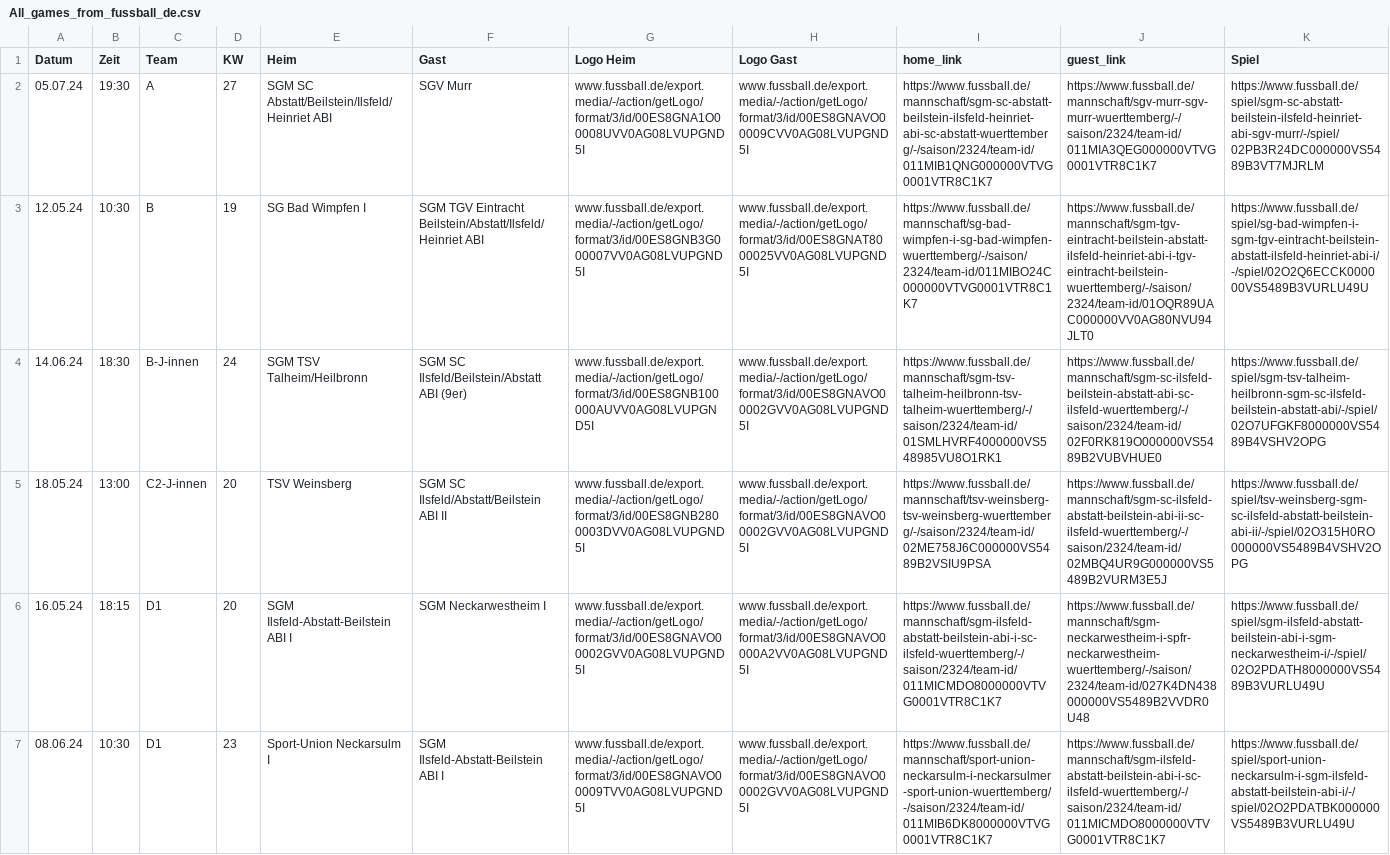
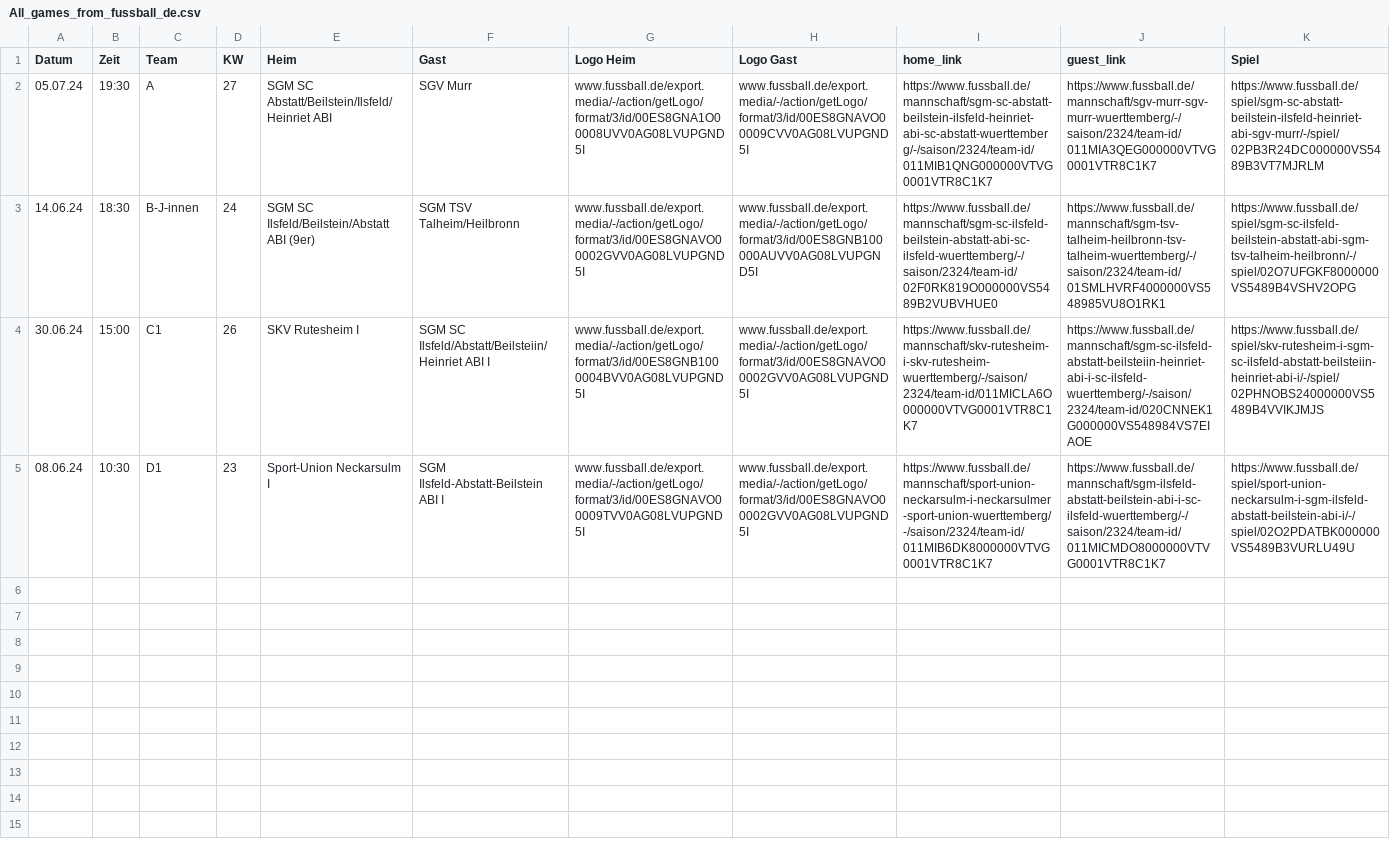
Before and after one commit to sgm-abi/ABI-Homepage, a CSV file: Skripte/All_games_from_fussball_de.csv, drawn as a sheet; removed rows and columns are numbered as before the commit, all else as after; the diff names each change by its address in the sheet, - before the commit and + after, or states it on an @@ line.

```diff
--- a/Skripte/All_games_from_fussball_de.csv
+++ b/Skripte/All_games_from_fussball_de.csv
-row 3: 12.05.24 | 10:30 | B | 19 | SG Bad Wimpfen I | SGM TGV Eintracht Beilstein/Abstatt/Ilsfeld/Heinriet ABI | www.fussball.de/export.media/-/action/getLogo/format/3/id/00ES8GNB3G000007VV0AG08LVUPGND5I | www.fussball.de/export.media/-/action/getLogo/format/3/id/00ES8GNAT8000025VV0AG08LVUPGND5I | https://www.fussball.de/mannschaft/sg-bad-wimpfen-i-sg-bad-wimpfen-wuerttemberg/-/saison/2324/team-id/011MIBO24C000000VTVG0001VTR8C1K7 | https://www.fussball.de/mannschaft/sgm-tgv-eintracht-beilstein-abstatt-ilsfeld-heinriet-abi-i-tgv-eintracht-beilstein-wuerttemberg/-/saison/2324/team-id/01OQR89UAC000000VV0AG80NVU94JLT0 | https://www.fussball.de/spiel/sg-bad-wimpfen-i-sgm-tgv-eintracht-beilstein-abstatt-ilsfeld-heinriet-abi-i/-/spiel/02O2Q6ECCK000000VS5489B3VURLU49U
-E3 (Heim): SGM TSV Talheim/Heilbronn
+E3 (Heim): SGM SC Ilsfeld/Beilstein/Abstatt ABI (9er)
-F3 (Gast): SGM SC Ilsfeld/Beilstein/Abstatt ABI (9er)
+F3 (Gast): SGM TSV Talheim/Heilbronn
-G3 (Logo Heim): www.fussball.de/export.media/-/action/getLogo/format/3/id/00ES8GNB100000AUVV0AG08LVUPGND5I
+G3 (Logo Heim): www.fussball.de/export.media/-/action/getLogo/format/3/id/00ES8GNAVO00002GVV0AG08LVUPGND5I
-H3 (Logo Gast): www.fussball.de/export.media/-/action/getLogo/format/3/id/00ES8GNAVO00002GVV0AG08LVUPGND5I
+H3 (Logo Gast): www.fussball.de/export.media/-/action/getLogo/format/3/id/00ES8GNB100000AUVV0AG08LVUPGND5I
-I3 (home_link): https://www.fussball.de/mannschaft/sgm-tsv-talheim-heilbronn-tsv-talheim-wuerttemberg/-/saison/2324/team-id/01SMLHVRF4000000VS548985VU8O1RK1
+I3 (home_link): https://www.fussball.de/mannschaft/sgm-sc-ilsfeld-beilstein-abstatt-abi-sc-ilsfeld-wuerttemberg/-/saison/2324/team-id/02F0RK819O000000VS5489B2VUBVHUE0
-J3 (guest_link): https://www.fussball.de/mannschaft/sgm-sc-ilsfeld-beilstein-abstatt-abi-sc-ilsfeld-wuerttemberg/-/saison/2324/team-id/02F0RK819O000000VS5489B2VUBVHUE0
+J3 (guest_link): https://www.fussball.de/mannschaft/sgm-tsv-talheim-heilbronn-tsv-talheim-wuerttemberg/-/saison/2324/team-id/01SMLHVRF4000000VS548985VU8O1RK1
-K3 (Spiel): https://www.fussball.de/spiel/sgm-tsv-talheim-heilbronn-sgm-sc-ilsfeld-beilstein-abstatt-abi/-/spiel/02O7UFGKF8000000VS5489B4VSHV2OPG
+K3 (Spiel): https://www.fussball.de/spiel/sgm-sc-ilsfeld-beilstein-abstatt-abi-sgm-tsv-talheim-heilbronn/-/spiel/02O7UFGKF8000000VS5489B4VSHV2OPG
-row 5: 18.05.24 | 13:00 | C2-J-innen | 20 | TSV Weinsberg | SGM SC Ilsfeld/Abstatt/Beilstein ABI II | www.fussball.de/export.media/-/action/getLogo/format/3/id/00ES8GNB2800003DVV0AG08LVUPGND5I | www.fussball.de/export.media/-/action/getLogo/format/3/id/00ES8GNAVO00002GVV0AG08LVUPGND5I | https://www.fussball.de/mannschaft/tsv-weinsberg-tsv-weinsberg-wuerttemberg/-/saison/2324/team-id/02ME758J6C000000VS5489B2VSIU9PSA | https://www.fussball.de/mannschaft/sgm-sc-ilsfeld-abstatt-beilstein-abi-ii-sc-ilsfeld-wuerttemberg/-/saison/2324/team-id/02MBQ4UR9G000000VS5489B2VURM3E5J | https://www.fussball.de/spiel/tsv-weinsberg-sgm-sc-ilsfeld-abstatt-beilstein-abi-ii/-/spiel/02O315H0RO000000VS5489B4VSHV2OPG
-row 6: 16.05.24 | 18:15 | D1 | 20 | SGM Ilsfeld-Abstatt-Beilstein ABI I | SGM Neckarwestheim I | www.fussball.de/export.media/-/action/getLogo/format/3/id/00ES8GNAVO00002GVV0AG08LVUPGND5I | www.fussball.de/export.media/-/action/getLogo/format/3/id/00ES8GNAVO0000A2VV0AG08LVUPGND5I | https://www.fussball.de/mannschaft/sgm-ilsfeld-abstatt-beilstein-abi-i-sc-ilsfeld-wuerttemberg/-/saison/2324/team-id/011MICMDO8000000VTVG0001VTR8C1K7 | https://www.fussball.de/mannschaft/sgm-neckarwestheim-i-spfr-neckarwestheim-wuerttemberg/-/saison/2324/team-id/027K4DN438000000VS5489B2VVDR0U48 | https://www.fussball.de/spiel/sgm-ilsfeld-abstatt-beilstein-abi-i-sgm-neckarwestheim-i/-/spiel/02O2PDATH8000000VS5489B3VURLU49U
+row 4: 30.06.24 | 15:00 | C1 | 26 | SKV Rutesheim I | SGM SC Ilsfeld/Abstatt/Beilsteiin/Heinriet ABI I | www.fussball.de/export.media/-/action/getLogo/format/3/id/00ES8GNB1000004BVV0AG08LVUPGND5I | www.fussball.de/export.media/-/action/getLogo/format/3/id/00ES8GNAVO00002GVV0AG08LVUPGND5I | https://www.fussball.de/mannschaft/skv-rutesheim-i-skv-rutesheim-wuerttemberg/-/saison/2324/team-id/011MICLA6O000000VTVG0001VTR8C1K7 | https://www.fussball.de/mannschaft/sgm-sc-ilsfeld-abstatt-beilsteiin-heinriet-abi-i-sc-ilsfeld-wuerttemberg/-/saison/2324/team-id/020CNNEK1G000000VS548984VS7EIAOE | https://www.fussball.de/spiel/skv-rutesheim-i-sgm-sc-ilsfeld-abstatt-beilsteiin-heinriet-abi-i/-/spiel/02PHNOBS24000000VS5489B4VVIKJMJS
```
Also changed, not shown: 4 other files.
